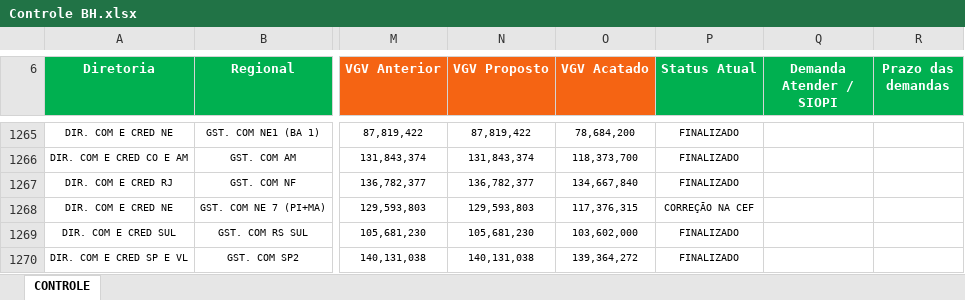
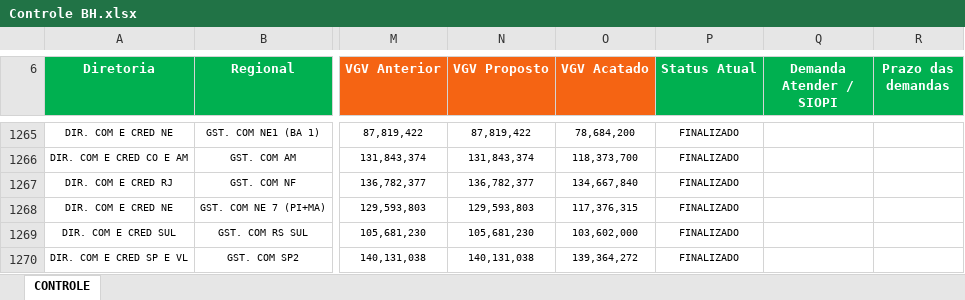
Before and after one commit to SPIPerformance/reavaliacaospi, an Excel workbook: Controle BH.xlsx, sheet CONTROLE, drawn as a sheet; only a part is shown, gaps mark what is left out; values as stored, in another font and other column widths than the file's, no borders; conditional formats not drawn; the diff covers the shown part only; the diff names each change by its address in the sheet, - before the commit and + after, or states it on an @@ line.

Commit message:
Add files via upload

```diff
--- a/Controle BH.xlsx (sheet CONTROLE)
+++ b/Controle BH.xlsx (sheet CONTROLE)
-P1268 (Status Atual): CORREÇÃO NA CEF
+P1268 (Status Atual): FINALIZADO
```
Also changed, not shown: 2 added rows, 2 removed rows and 108 edited cells elsewhere in this sheet.
